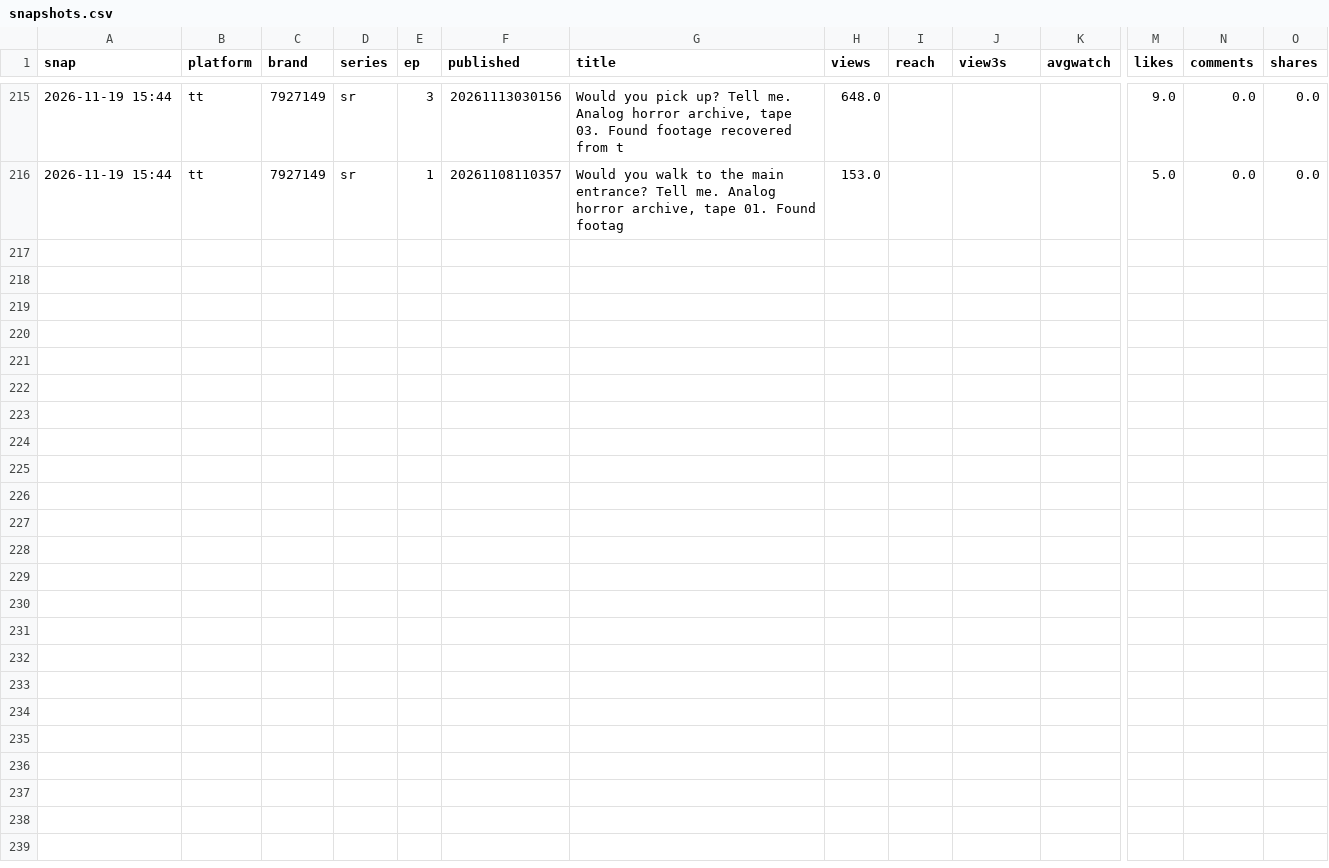
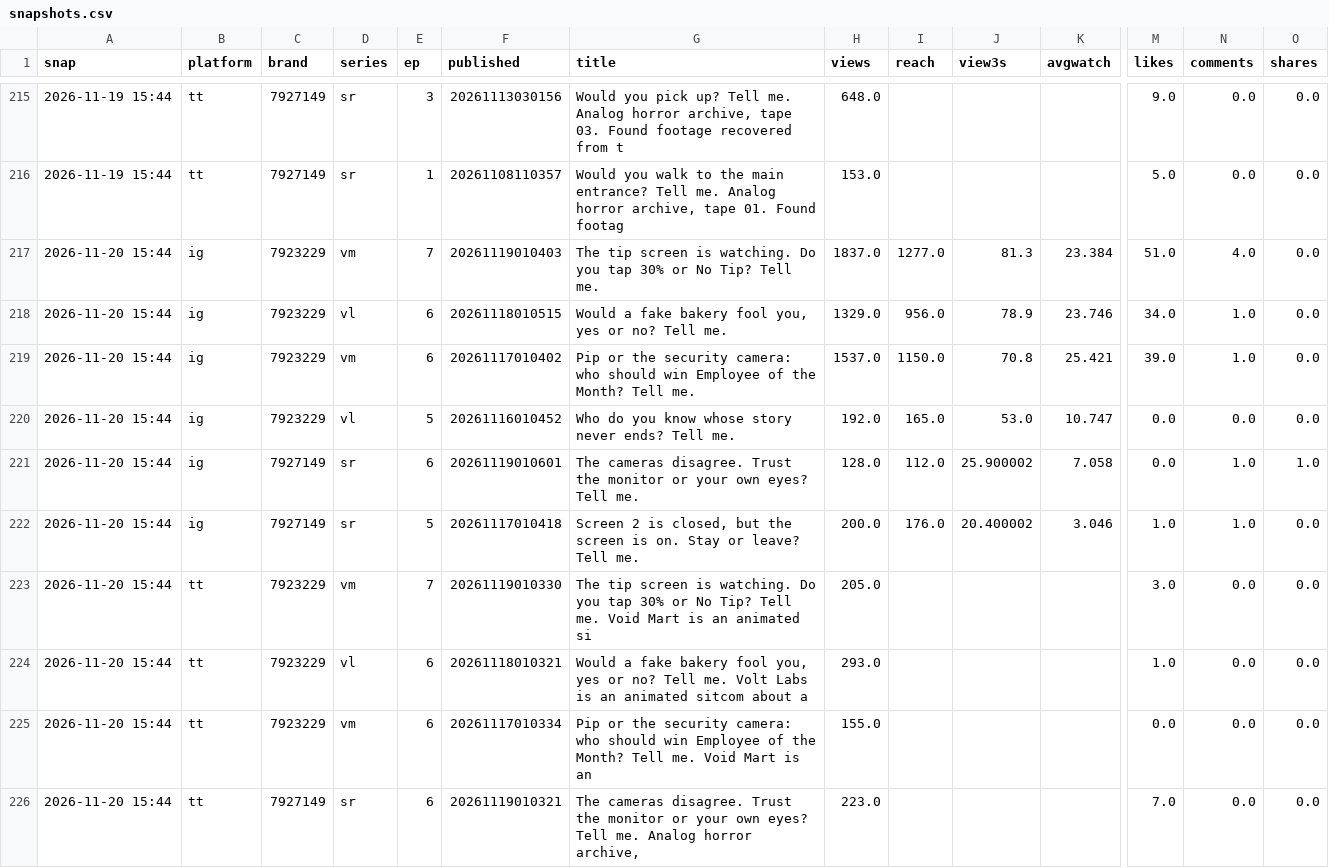
Before and after one commit to lalapert/animation, a CSV file: channel/analytics/snapshots.csv, drawn as a sheet; only a part is shown, gaps mark what is left out; rows hold the shown columns only; the diff names each change by its address in the sheet, - before the commit and + after, or states it on an @@ line.

```diff
--- a/channel/analytics/snapshots.csv
+++ b/channel/analytics/snapshots.csv
+row 217: 2026-11-20 15:44 | ig | 7923229 | vm | 7 | 20261119010403 | The tip screen is watching. Do you tap 30% or No Tip? Tell me. | 1837.0 | 1277.0 | 81.3 | 23.384 | 51.0 | 4.0 | 0.0
+row 218: 2026-11-20 15:44 | ig | 7923229 | vl | 6 | 20261118010515 | Would a fake bakery fool you, yes or no? Tell me. | 1329.0 | 956.0 | 78.9 | 23.746 | 34.0 | 1.0 | 0.0
+row 219: 2026-11-20 15:44 | ig | 7923229 | vm | 6 | 20261117010402 | Pip or the security camera: who should win Employee of the Month? Tell me. | 1537.0 | 1150.0 | 70.8 | 25.421 | 39.0 | 1.0 | 0.0
+row 220: 2026-11-20 15:44 | ig | 7923229 | vl | 5 | 20261116010452 | Who do you know whose story never ends? Tell me. | 192.0 | 165.0 | 53.0 | 10.747 | 0.0 | 0.0 | 0.0
+row 221: 2026-11-20 15:44 | ig | 7927149 | sr | 6 | 20261119010601 | The cameras disagree. Trust the monitor or your own eyes? Tell me. | 128.0 | 112.0 | 25.900002 | 7.058 | 0.0 | 1.0 | 1.0
+row 222: 2026-11-20 15:44 | ig | 7927149 | sr | 5 | 20261117010418 | Screen 2 is closed, but the screen is on. Stay or leave? Tell me. | 200.0 | 176.0 | 20.400002 | 3.046 | 1.0 | 1.0 | 0.0
+row 223: 2026-11-20 15:44 | tt | 7923229 | vm | 7 | 20261119010330 | The tip screen is watching. Do you tap 30% or No Tip? Tell me. Void Mart is an animated si | 205.0 |  |  |  | 3.0 | 0.0 | 0.0
+row 224: 2026-11-20 15:44 | tt | 7923229 | vl | 6 | 20261118010321 | Would a fake bakery fool you, yes or no? Tell me. Volt Labs is an animated sitcom about a | 293.0 |  |  |  | 1.0 | 0.0 | 0.0
+row 225: 2026-11-20 15:44 | tt | 7923229 | vm | 6 | 20261117010334 | Pip or the security camera: who should win Employee of the Month? Tell me. Void Mart is an | 155.0 |  |  |  | 0.0 | 0.0 | 0.0
+row 226: 2026-11-20 15:44 | tt | 7927149 | sr | 6 | 20261119010321 | The cameras disagree. Trust the monitor or your own eyes? Tell me. Analog horror archive, | 223.0 |  |  |  | 7.0 | 0.0 | 0.0
```
Also changed, not shown: 1 other file.
